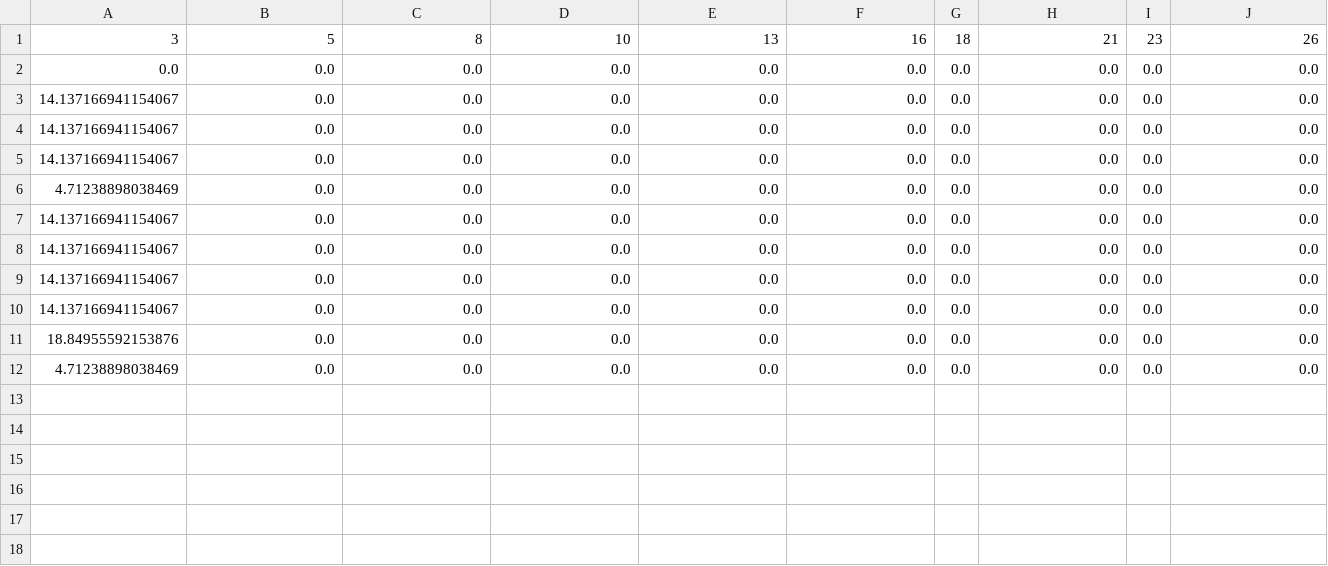
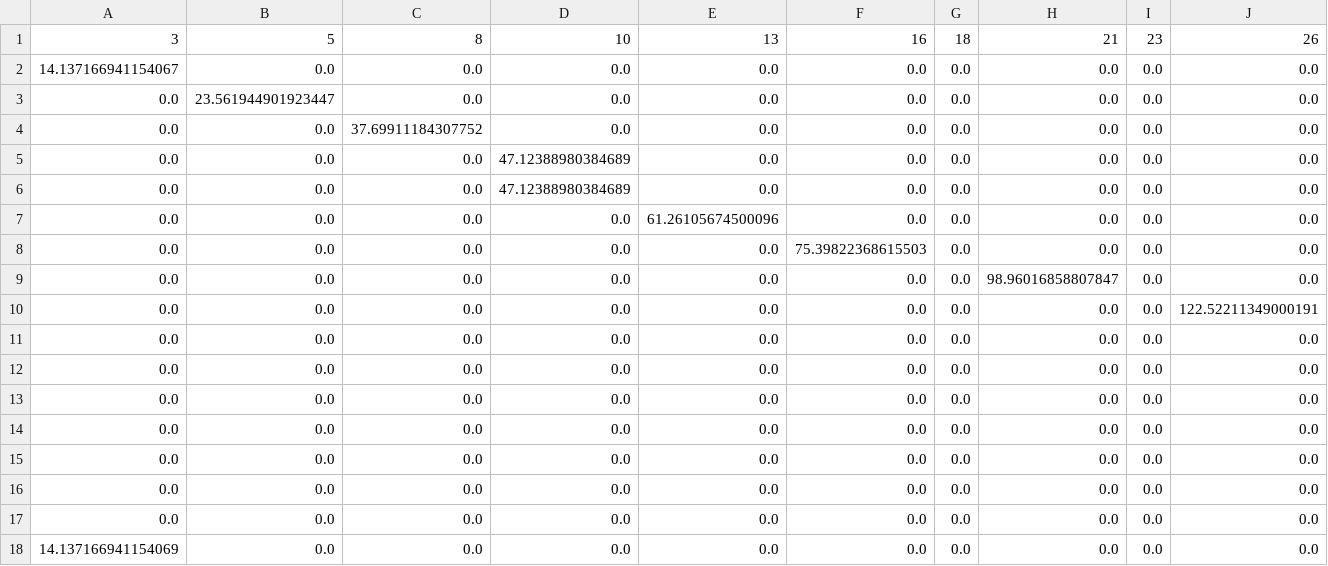
Before and after one commit to Platy-2744/Computational_science_Project, a CSV file: R_data.csv, drawn as a sheet; only a part is shown; removed rows and columns are numbered as before the commit, all else as after; rows hold the shown columns only; the diff names each change by its address in the sheet, - before the commit and + after, or states it on an @@ line.

```diff
--- a/R_data.csv
+++ b/R_data.csv
-row 2: 0.0 | 0.0 | 0.0 | 0.0 | 0.0 | 0.0 | 0.0 | 0.0 | 0.0 | 0.0
-A3:A4: 14.137166941154067
+A3:A4: 0.0
-B3: 0.0
+B3: 23.561944901923447
-C4: 0.0
+C4: 37.69911184307752
-A5: 4.71238898038469
+A5: 0.0
-D5:D6: 0.0
+D5:D6: 47.12388980384689
-A6:A9: 14.137166941154067
+A6:A9: 0.0
-E7: 0.0
+E7: 61.26105674500096
-F8: 0.0
+F8: 75.39822368615503
-H9: 0.0
+H9: 98.96016858807847
-A10: 18.84955592153876
+A10: 0.0
-J10: 0.0
+J10: 122.52211349000191
+row 11: 0.0 | 0.0 | 0.0 | 0.0 | 0.0 | 0.0 | 0.0 | 0.0 | 0.0 | 0.0
+row 12: 0.0 | 0.0 | 0.0 | 0.0 | 0.0 | 0.0 | 0.0 | 0.0 | 0.0 | 0.0
+row 13: 0.0 | 0.0 | 0.0 | 0.0 | 0.0 | 0.0 | 0.0 | 0.0 | 0.0 | 0.0
+row 14: 0.0 | 0.0 | 0.0 | 0.0 | 0.0 | 0.0 | 0.0 | 0.0 | 0.0 | 0.0
+row 15: 0.0 | 0.0 | 0.0 | 0.0 | 0.0 | 0.0 | 0.0 | 0.0 | 0.0 | 0.0
+row 16: 0.0 | 0.0 | 0.0 | 0.0 | 0.0 | 0.0 | 0.0 | 0.0 | 0.0 | 0.0
+row 17: 0.0 | 0.0 | 0.0 | 0.0 | 0.0 | 0.0 | 0.0 | 0.0 | 0.0 | 0.0
-A18: 4.71238898038469
+A18: 14.137166941154069
```
Also changed, not shown: C_data.csv, 2 other files.
